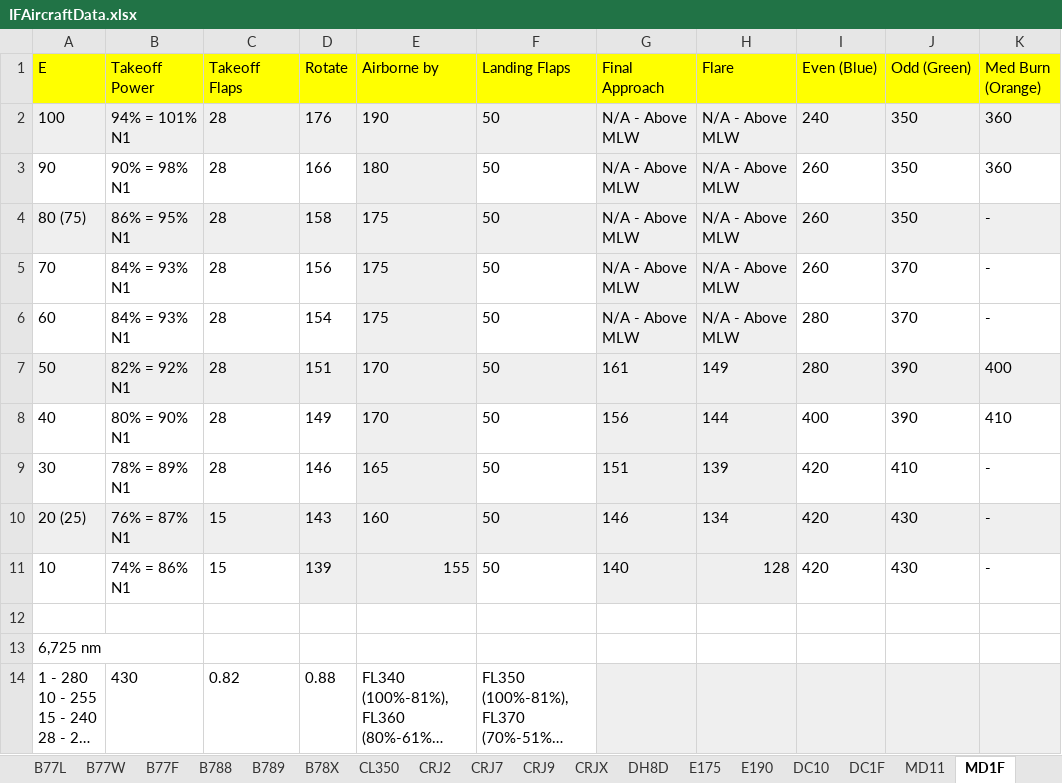
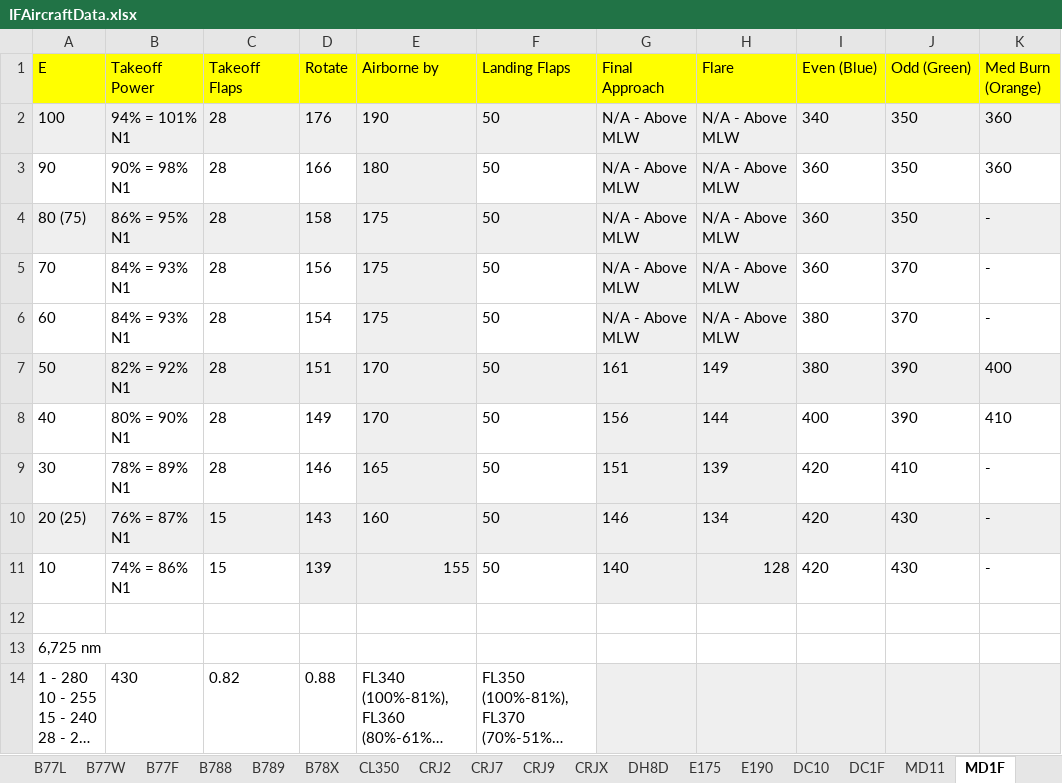
Before and after one commit to flightSmart/flightSmart.github.io, an Excel workbook: IFAircraftData.xlsx, sheet MD1F, drawn as a sheet; only a part is shown; long unchanged cells end in …; values as stored, in another font and other column widths than the file's, no borders; charts and pictures not drawn; the diff names each change by its address in the sheet, - before the commit and + after, or states it on an @@ line.

```diff
--- a/IFAircraftData.xlsx (sheet MD1F)
+++ b/IFAircraftData.xlsx (sheet MD1F)
-I2 (Even (Blue)): 240
+I2 (Even (Blue)): 340
-I3:I5 (Even (Blue)): 260
+I3:I5 (Even (Blue)): 360
-I6:I7 (Even (Blue)): 280
+I6:I7 (Even (Blue)): 380
```
Also changed, not shown: sheet MD11, sheet A388, sheet main, sheet A220, other sheet tabs, charts or pictures, 1 other file.
